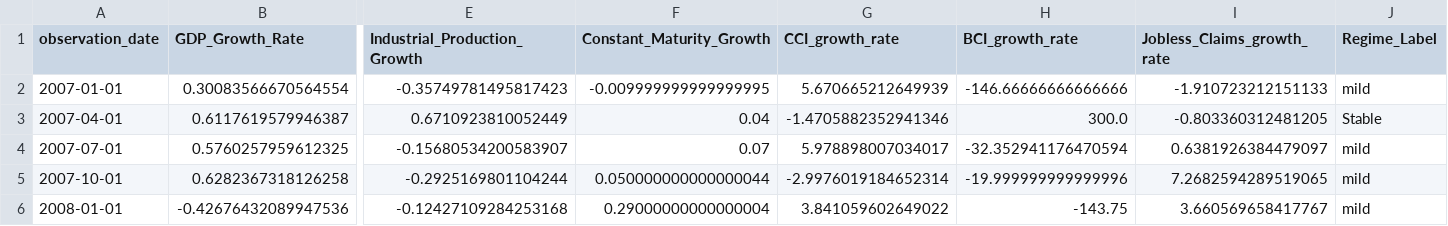
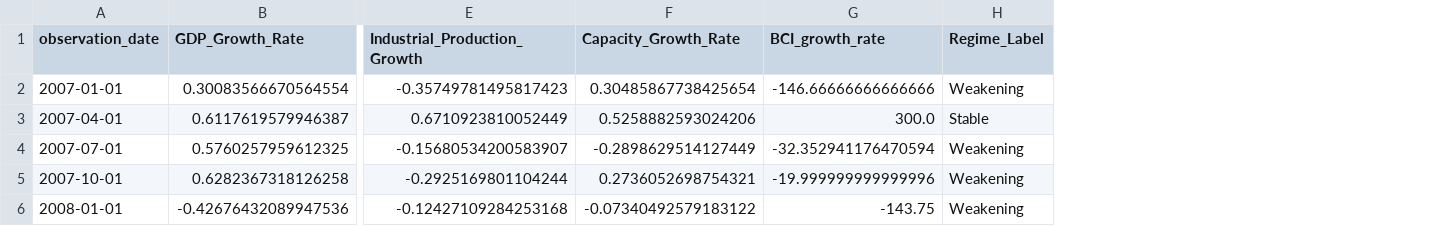
Before and after one commit to Makster04/FINAL_CAPSTONE_PROJECT, a CSV file: Recession/Pre_2008_Recession.csv, drawn as a sheet; only a part is shown, gaps mark what is left out; removed rows and columns are numbered as before the commit, all else as after; the diff names each change by its address in the sheet, - before the commit and + after, or states it on an @@ line.

```diff
--- a/Recession/Pre_2008_Recession.csv
+++ b/Recession/Pre_2008_Recession.csv
-column F (Constant_Maturity_Growth), rows 2-6: -0.009999999999999995 | 0.04 | 0.07 | 0.050000000000000044 | 0.29000000000000004
-column G (CCI_growth_rate), rows 2-6: 5.670665212649939 | -1.4705882352941346 | 5.978898007034017 | -2.9976019184652314 | 3.841059602649022
+column F (Capacity_Growth_Rate), rows 2-6: 0.30485867738425654 | 0.5258882593024206 | -0.2898629514127449 | 0.2736052698754321 | -0.07340492579183122
-column I (Jobless_Claims_growth_rate), rows 2-6: -1.910723212151133 | -0.803360312481205 | 0.6381926384479097 | 7.2682594289519065 | 3.660569658417767
-H2 (Regime_Label): mild
+H2 (Regime_Label): Weakening
-H4:H6 (Regime_Label): mild
+H4:H6 (Regime_Label): Weakening
```
Also changed, not shown: Prediction_Indicators.csv, Recession/Pre_1981_Recession.csv, 6 other files.
